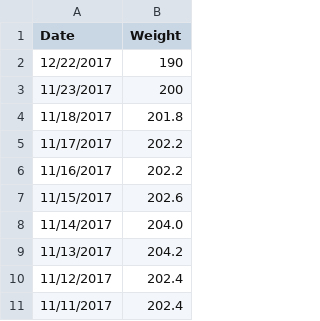
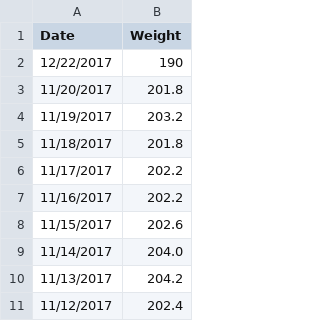
Before and after one commit to johnsug/wt, a CSV file: recent_wt.csv, drawn as a sheet; only a part is shown; the shorter side is filled out with more unchanged rows.

Commit message:
Update recent_wt.csv

```diff
--- a/recent_wt.csv
+++ b/recent_wt.csv
@@ -2,3 +2,4 @@ Date,Weight
 12/22/2017,190
-11/23/2017,200
+11/20/2017,201.8
+11/19/2017,203.2
 11/18/2017,201.8
```
